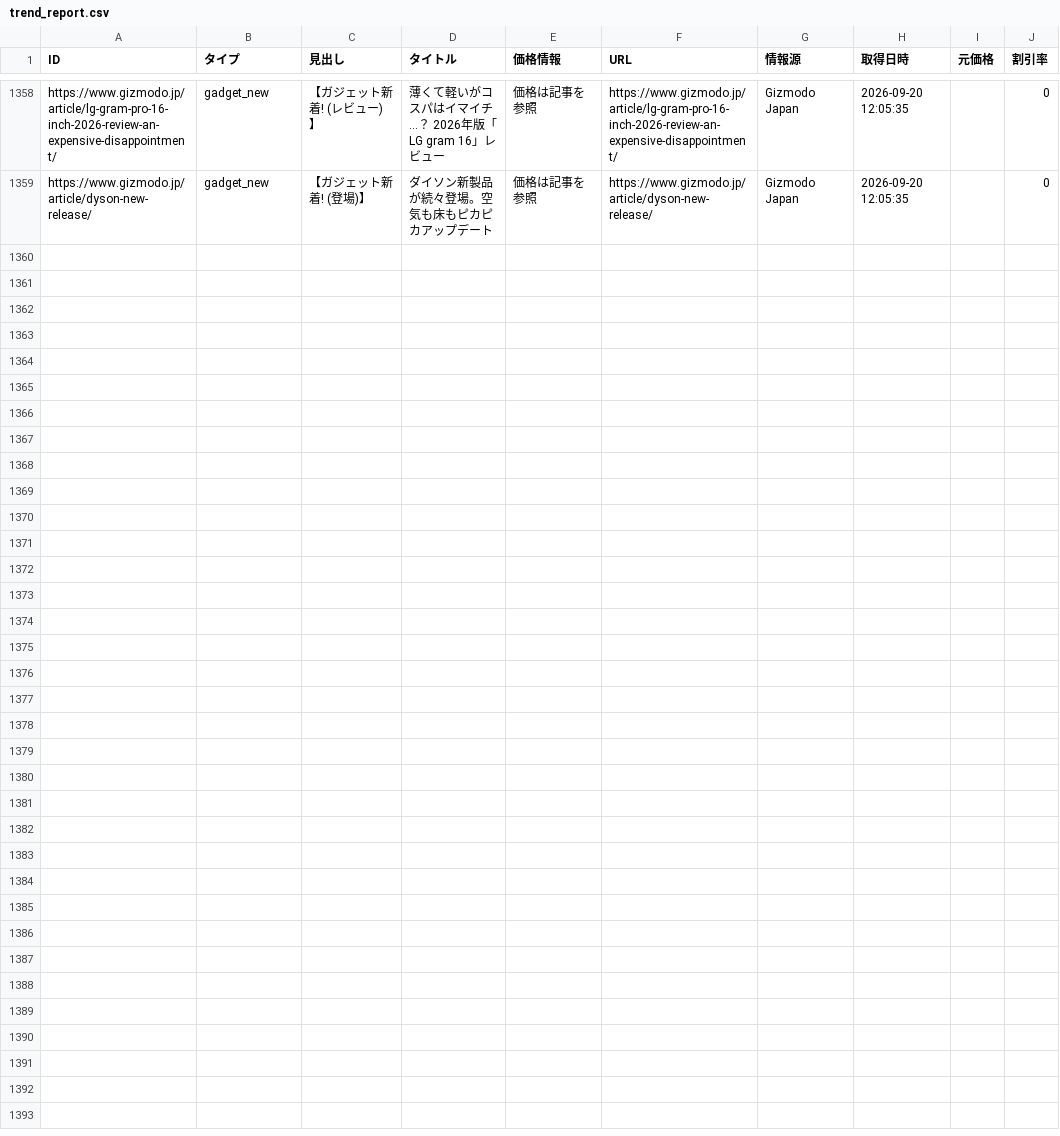
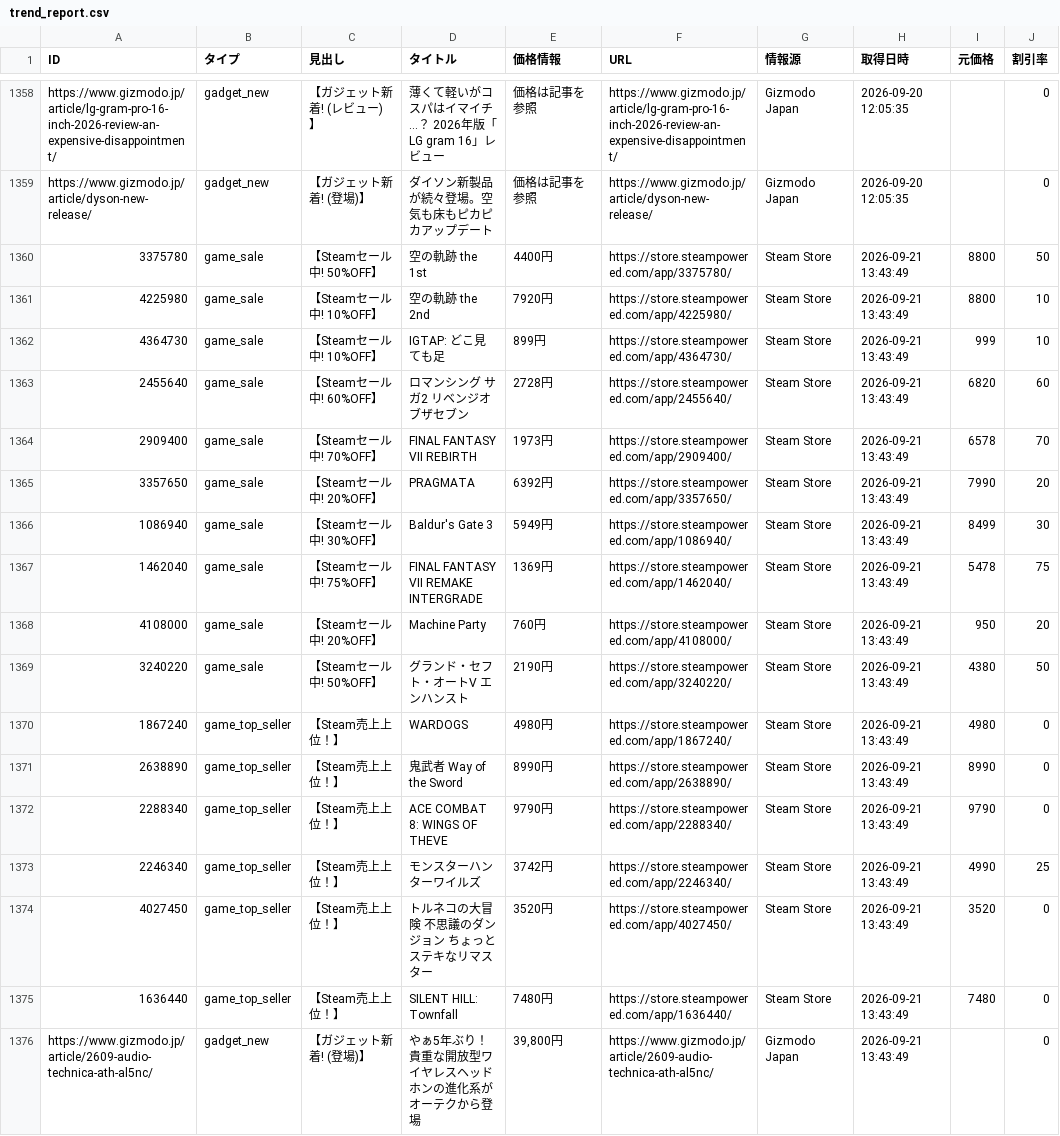
Before and after one commit to Tellurium-App/daily-trendhub, a CSV file: data/trend_report.csv, drawn as a sheet; only a part is shown, gaps mark what is left out.

```diff
--- a/data/trend_report.csv
+++ b/data/trend_report.csv
@@ -1360 +1360,18 @@ https://www.gizmodo.jp/article/lg-gram-pro-16-inch-2026-review-an-expensive-disa
 https://www.gizmodo.jp/article/dyson-new-release/,gadget_new,【ガジェット新着! (登場)】,ダイソン新製品が続々登場。空気も床もピカピカアップデート,価格は記事を参照,https://www.gizmodo.jp/article/dyson-new-release/,Gizmodo Japan,2026-09-20 12:05:35,,0
+3375780,game_sale,【Steamセール中! 50%OFF】,空の軌跡 the 1st,4400円,https://store.steampowered.com/app/3375780/,Steam Store,2026-09-21 13:43:49,8800,50
+4225980,game_sale,【Steamセール中! 10%OFF】,空の軌跡 the 2nd,7920円,https://store.steampowered.com/app/4225980/,Steam Store,2026-09-21 13:43:49,8800,10
+4364730,game_sale,【Steamセール中! 10%OFF】,IGTAP: どこ見ても足,899円,https://store.steampowered.com/app/4364730/,Steam Store,2026-09-21 13:43:49,999,10
+2455640,game_sale,【Steamセール中! 60%OFF】,ロマンシング サガ2 リベンジオブザセブン,2728円,https://store.steampowered.com/app/2455640/,Steam Store,2026-09-21 13:43:49,6820,60
+2909400,game_sale,【Steamセール中! 70%OFF】,FINAL FANTASY VII REBIRTH,1973円,https://store.steampowered.com/app/2909400/,Steam Store,2026-09-21 13:43:49,6578,70
+3357650,game_sale,【Steamセール中! 20%OFF】,PRAGMATA,6392円,https://store.steampowered.com/app/3357650/,Steam Store,2026-09-21 13:43:49,7990,20
+1086940,game_sale,【Steamセール中! 30%OFF】,Baldur's Gate 3,5949円,https://store.steampowered.com/app/1086940/,Steam Store,2026-09-21 13:43:49,8499,30
+1462040,game_sale,【Steamセール中! 75%OFF】,FINAL FANTASY VII REMAKE INTERGRADE,1369円,https://store.steampowered.com/app/1462040/,Steam Store,2026-09-21 13:43:49,5478,75
+4108000,game_sale,【Steamセール中! 20%OFF】,Machine Party,760円,https://store.steampowered.com/app/4108000/,Steam Store,2026-09-21 13:43:49,950,20
+3240220,game_sale,【Steamセール中! 50%OFF】,グランド・セフト・オートV エンハンスト,2190円,https://store.steampowered.com/app/3240220/,Steam Store,2026-09-21 13:43:49,4380,50
+1867240,game_top_seller,【Steam売上上位！】,WARDOGS,4980円,https://store.steampowered.com/app/1867240/,Steam Store,2026-09-21 13:43:49,4980,0
+2638890,game_top_seller,【Steam売上上位！】,鬼武者 Way of the Sword,8990円,https://store.steampowered.com/app/2638890/,Steam Store,2026-09-21 13:43:49,8990,0
+2288340,game_top_seller,【Steam売上上位！】,ACE COMBAT 8: WINGS OF THEVE,9790円,https://store.steampowered.com/app/2288340/,Steam Store,2026-09-21 13:43:49,9790,0
+2246340,game_top_seller,【Steam売上上位！】,モンスターハンターワイルズ,3742円,https://store.steampowered.com/app/2246340/,Steam Store,2026-09-21 13:43:49,4990,25
+4027450,game_top_seller,【Steam売上上位！】,トルネコの大冒険 不思議のダンジョン　ちょっとステキなリマスター,3520円,https://store.steampowered.com/app/4027450/,Steam Store,2026-09-21 13:43:49,3520,0
+1636440,game_top_seller,【Steam売上上位！】,SILENT HILL: Townfall,7480円,https://store.steampowered.com/app/1636440/,Steam Store,2026-09-21 13:43:49,7480,0
+https://www.gizmodo.jp/article/2609-audio-technica-ath-al5nc/,gadget_new,【ガジェット新着! (登場)】,やぁ5年ぶり！貴重な開放型ワイヤレスヘッドホンの進化系がオーテクから登場,"39,800円",https://www.gizmodo.jp/article/2609-audio-technica-ath-al5nc/,Gizmodo Japan,2026-09-21 13:43:49,,0
```
Also changed, not shown: 2 other files.
